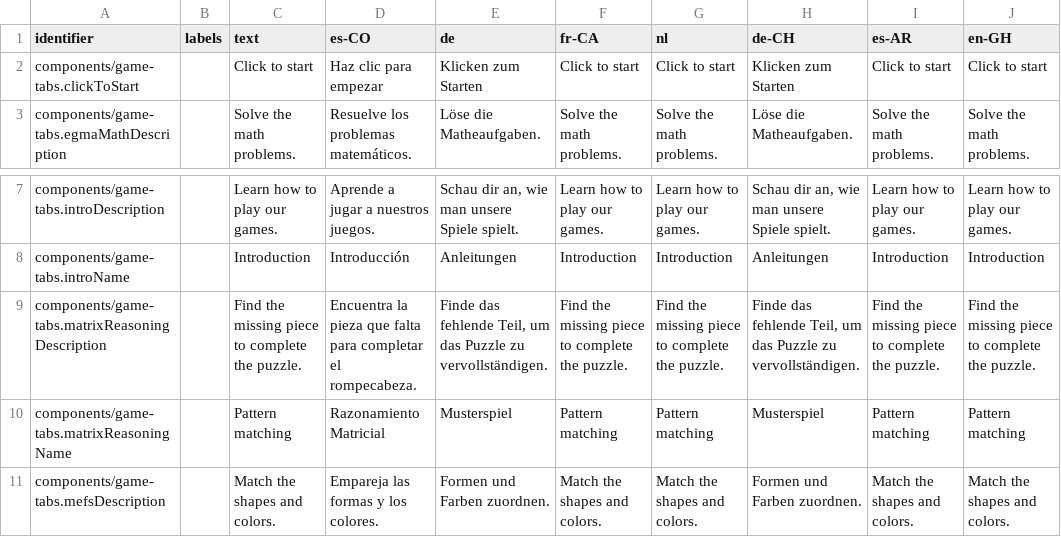
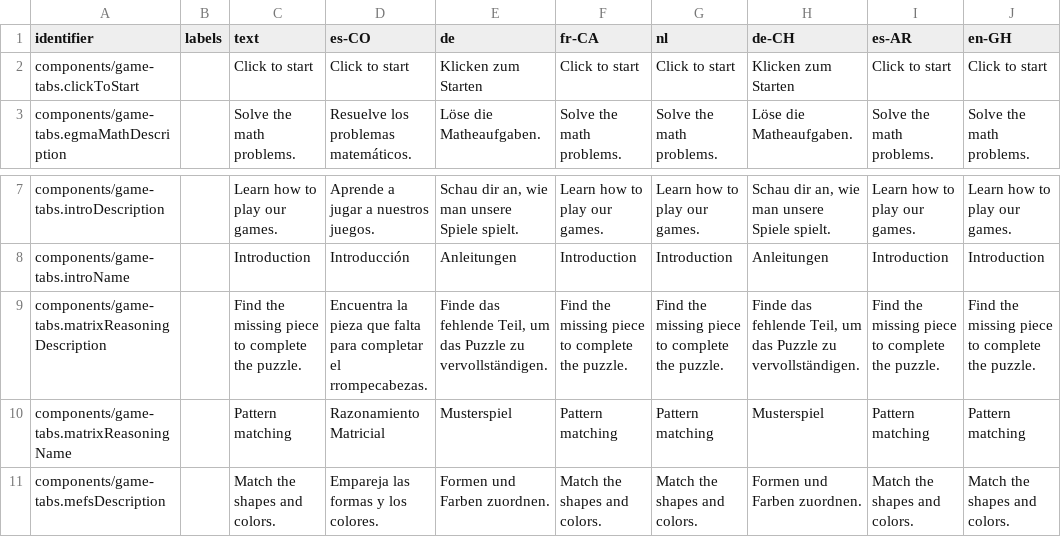
Before and after one commit to levante-framework/levante_translations, a CSV file: translations/dashboard/game-tabs-translations.csv, drawn as a sheet; only a part is shown, gaps mark what is left out; the diff names each change by its address in the sheet, - before the commit and + after, or states it on an @@ line.

Commit message:
New translations translations/dashboard/game-tabs-translations.csv (bundle: 26)

```diff
--- a/translations/dashboard/game-tabs-translations.csv
+++ b/translations/dashboard/game-tabs-translations.csv
-D2 (es-CO): Haz clic para empezar
+D2 (es-CO): Click to start
-D9 (es-CO): …completar el rompecabeza.
+D9 (es-CO): …completar el rrompecabezas.
```
